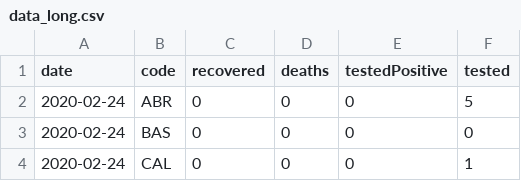
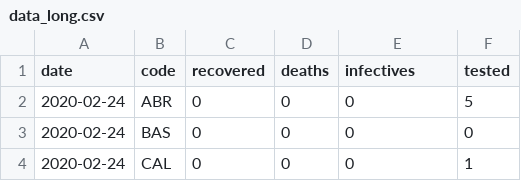
Before and after one commit to mikeweltevrede/master_thesis_corona, a CSV file: data/data_long.csv, drawn as a sheet; only a part is shown.

```diff
--- a/data/data_long.csv
+++ b/data/data_long.csv
@@ -1,2 +1,2 @@
-date,code,recovered,deaths,testedPositive,tested
+date,code,recovered,deaths,infectives,tested
 2020-02-24,ABR,0,0,0,5
```
Also changed, not shown: data/data_long_cleaned.csv, data/data_wide.csv, 2 other files.
